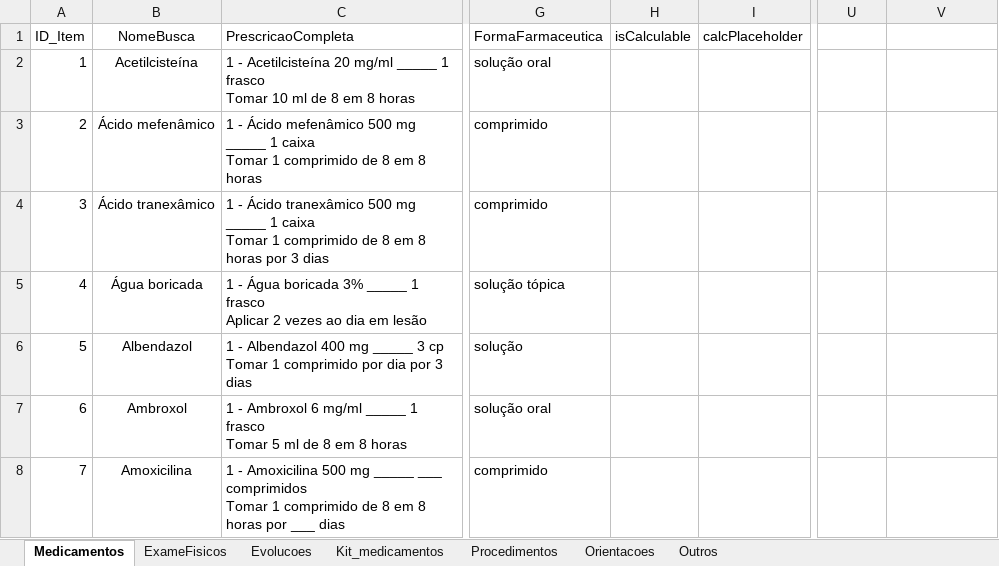
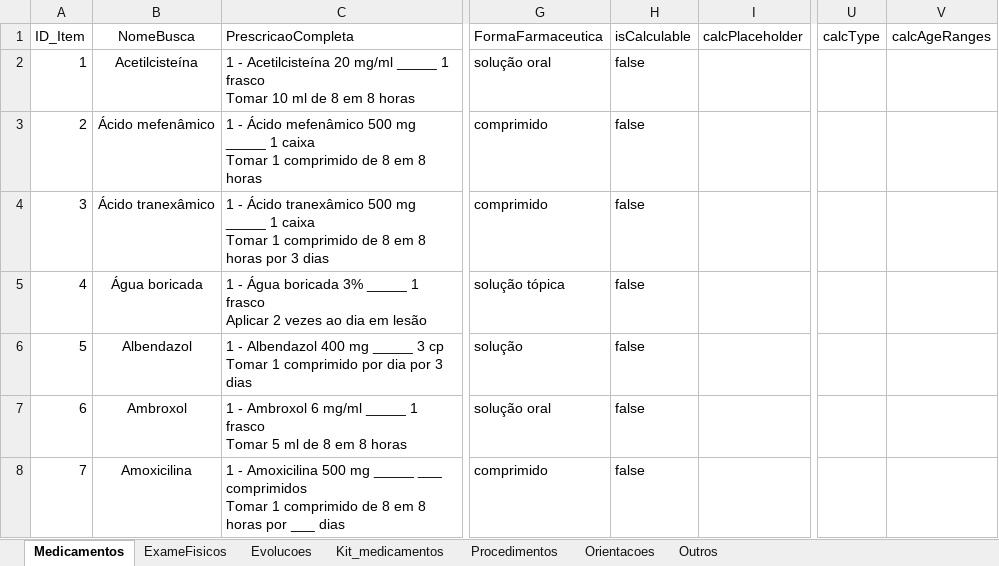
Before and after one commit to joaogabriel-13/prescricao, an Excel workbook: gerar_html/prescricoes.xlsx, sheet Medicamentos, drawn as a sheet; only a part is shown, gaps mark what is left out; values as stored, in another font and other column widths than the file's, no borders; table styles not drawn; the diff covers the shown part only; the diff names each change by its address in the sheet, - before the commit and + after, or states it on an @@ line.

Commit message:
fix: convert 'isCalculable' column from string to boolean in JSON output

```diff
--- a/gerar_html/prescricoes.xlsx (sheet Medicamentos)
+++ b/gerar_html/prescricoes.xlsx (sheet Medicamentos)
-U1: (empty)
+U1: calcType
-V1: (empty)
+V1: calcAgeRanges
-H2:H8 (isCalculable): (empty)
+H2:H8 (isCalculable): false
```
Also changed, not shown: 21 added rows, 6 removed rows, 133 edited cells and row numbers in column A elsewhere in this sheet, script-excel-para-json/input/prescricoes.xlsx, 3 other files.
